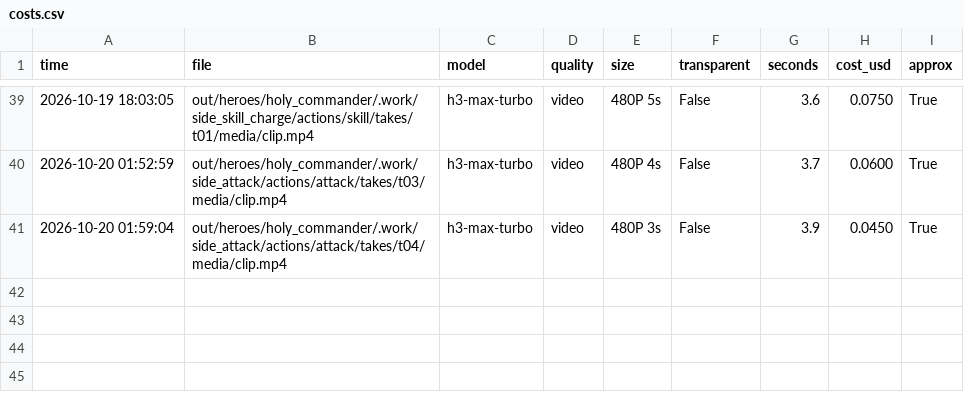
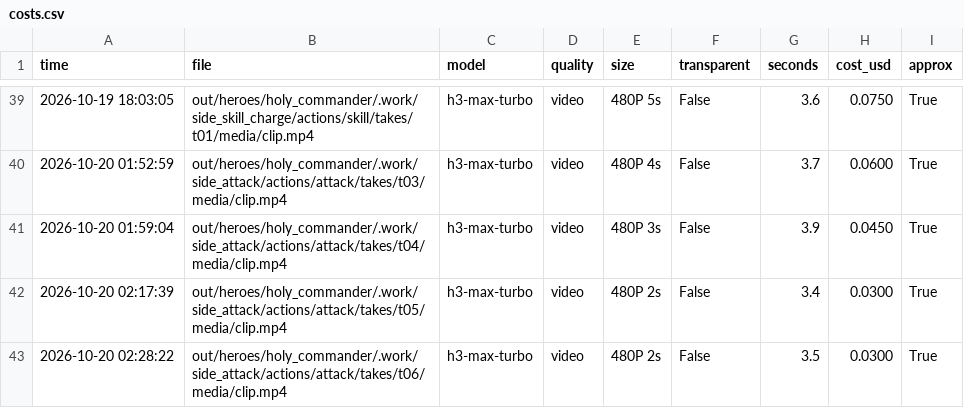
Before and after one commit to vinhtran6686/fal-lab, a CSV file: out/costs.csv, drawn as a sheet; only a part is shown, gaps mark what is left out.

Commit message:
Finalize holy-commander attack

```diff
--- a/out/costs.csv
+++ b/out/costs.csv
@@ -41 +41,3 @@ time,file,model,quality,size,transparent,seconds,cost_usd,approx
 2026-10-20 01:59:04,out/heroes/holy_commander/.work/side_attack/actions/attack/takes/t04/media/clip.mp4,h3-max-turbo,video,480P 3s,False,3.9,0.0450,True
+2026-10-20 02:17:39,out/heroes/holy_commander/.work/side_attack/actions/attack/takes/t05/media/clip.mp4,h3-max-turbo,video,480P 2s,False,3.4,0.0300,True
+2026-10-20 02:28:22,out/heroes/holy_commander/.work/side_attack/actions/attack/takes/t06/media/clip.mp4,h3-max-turbo,video,480P 2s,False,3.5,0.0300,True
```
Also changed, not shown: 33 other files.
